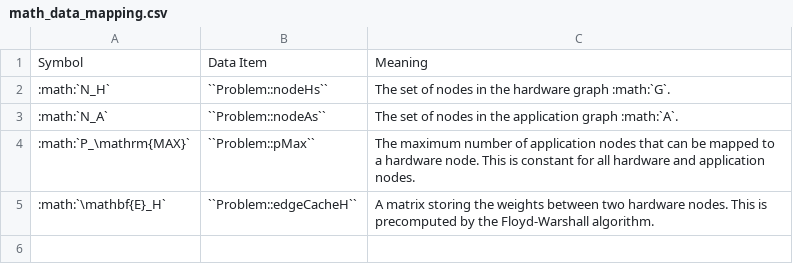
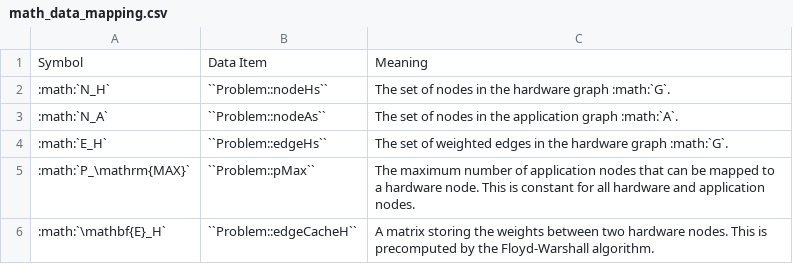
Before and after one commit to mvousden/psap, a CSV file: doc/source/math_data_mapping.csv, drawn as a sheet.

Commit message:
This changeset adds some dumping methods to the problem class, and changes how edges are to be defined in problem definition files (while also fixing some smaller errors).

```diff
--- a/doc/source/math_data_mapping.csv
+++ b/doc/source/math_data_mapping.csv
@@ -3,2 +3,3 @@ Symbol,Data Item,Meaning
 :math:`N_A`,``Problem::nodeAs``,The set of nodes in the application graph :math:`A`.
+:math:`E_H`,``Problem::edgeHs``,The set of weighted edges in the hardware graph :math:`G`.
 :math:`P_\mathrm{MAX}`,``Problem::pMax``,The maximum number of application nodes that can be mapped to a hardware node. This is constant for all hardware and application nodes.
```
Also changed, not shown: 5 other files.
